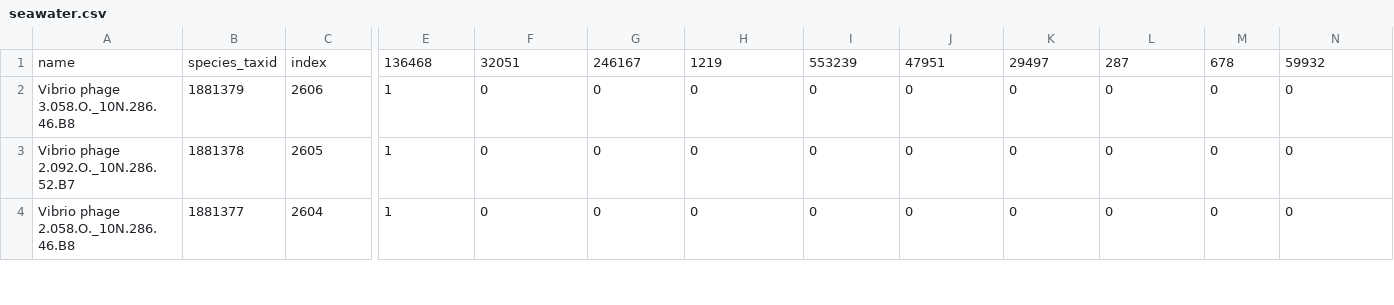
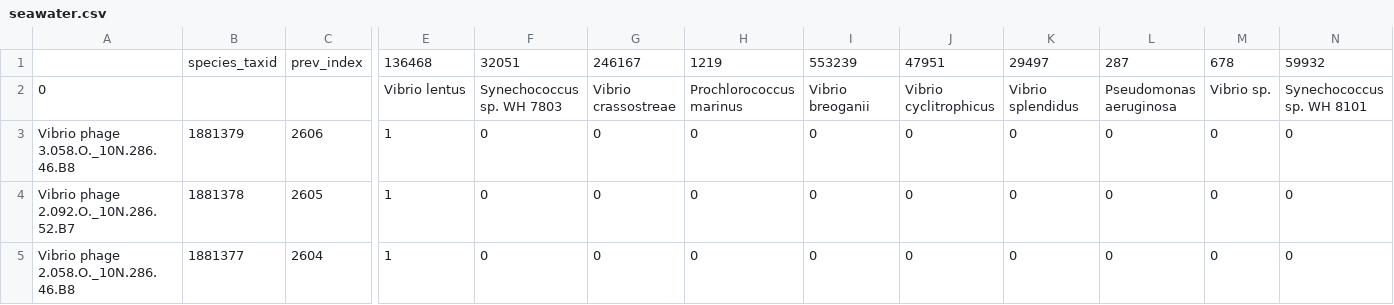
Before and after one commit to batzoriganar/Phage, a CSV file: ClustMAP/seawater.csv, drawn as a sheet; only a part is shown, gaps mark what is left out; rows hold the shown columns only; the diff names each change by its address in the sheet, - before the commit and + after, or states it on an @@ line.

```diff
--- a/ClustMAP/seawater.csv
+++ b/ClustMAP/seawater.csv
-A1: name
+A1: (empty)
-C1: index
+C1: prev_index
+row 2: 0 |  |  | Vibrio lentus | Synechococcus sp. WH 7803 | Vibrio crassostreae | Prochlorococcus marinus | Vibrio breoganii | Vibrio cyclitrophicus | Vibrio splendidus | Pseudomonas aeruginosa | Vibrio sp. | Synechococcus sp. WH 8101
```
Also changed, not shown: ClustMAP/_water_.csv, ClustMAP/patient + some strain.csv, 26 other files.
